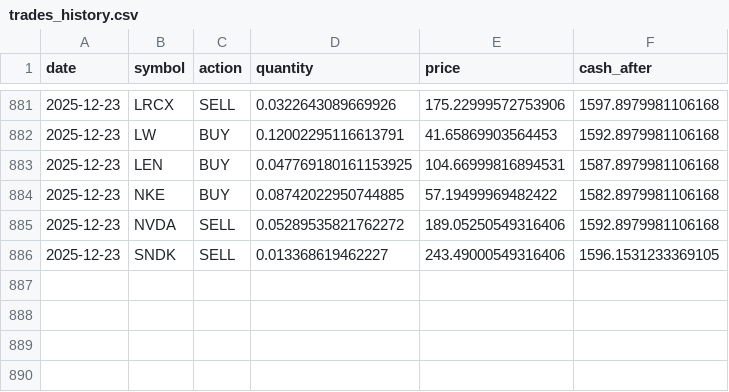
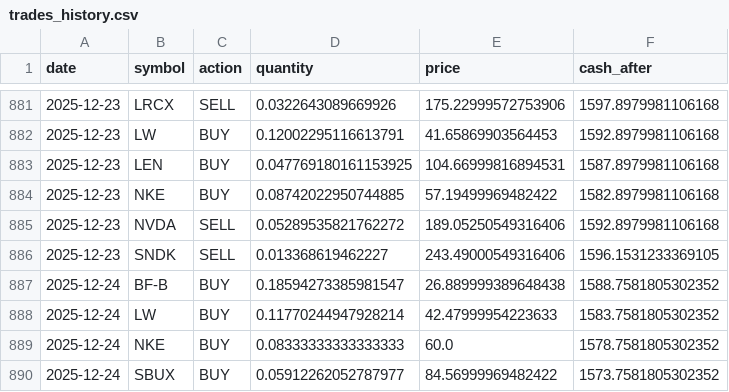
Before and after one commit to TechGroei/Test_Stock_Trading_Strategy, a CSV file: data/trades_history.csv, drawn as a sheet; only a part is shown, gaps mark what is left out.

Commit message:
Update portfolio, trades & performance [skip ci]

```diff
--- a/data/trades_history.csv
+++ b/data/trades_history.csv
@@ -886 +886,5 @@ date,symbol,action,quantity,price,cash_after
 2025-12-23,SNDK,SELL,0.013368619462227,243.49000549316406,1596.1531233369105
+2025-12-24,BF-B,BUY,0.18594273385981547,26.889999389648438,1588.7581805302352
+2025-12-24,LW,BUY,0.11770244947928214,42.47999954223633,1583.7581805302352
+2025-12-24,NKE,BUY,0.08333333333333333,60.0,1578.7581805302352
+2025-12-24,SBUX,BUY,0.05912262052787977,84.56999969482422,1573.7581805302352
```
Also changed, not shown: data/portfolio.csv, 1 other file.
